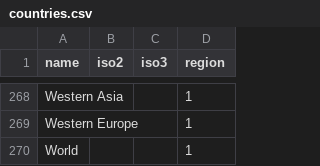
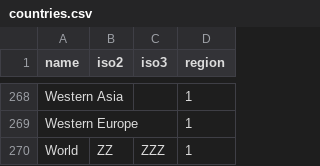
Before and after one commit to CIAT-DAPA/PlantTreatyInterdependence, a CSV file: src/R/conf/countries.csv, drawn as a sheet; only a part is shown, gaps mark what is left out.

```diff
--- a/src/R/conf/countries.csv
+++ b/src/R/conf/countries.csv
@@ -269,2 +269,2 @@ Western Asia,,,1
 Western Europe,,,1
-World,,,1
+World,ZZ,ZZZ,1
```
Also changed, not shown: src/R/conf/metrics.csv, src/R/inputs/data/importance-faostat-trade.csv, 6 other files.
